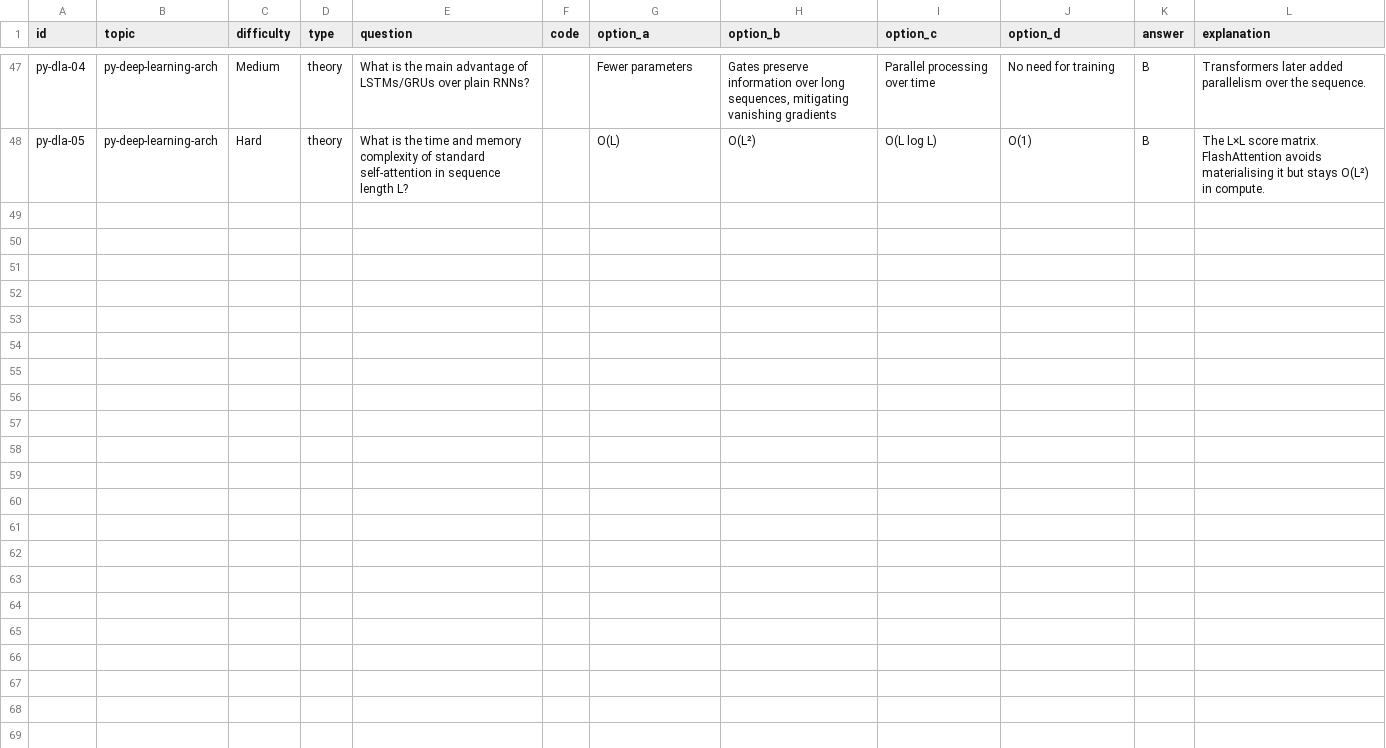
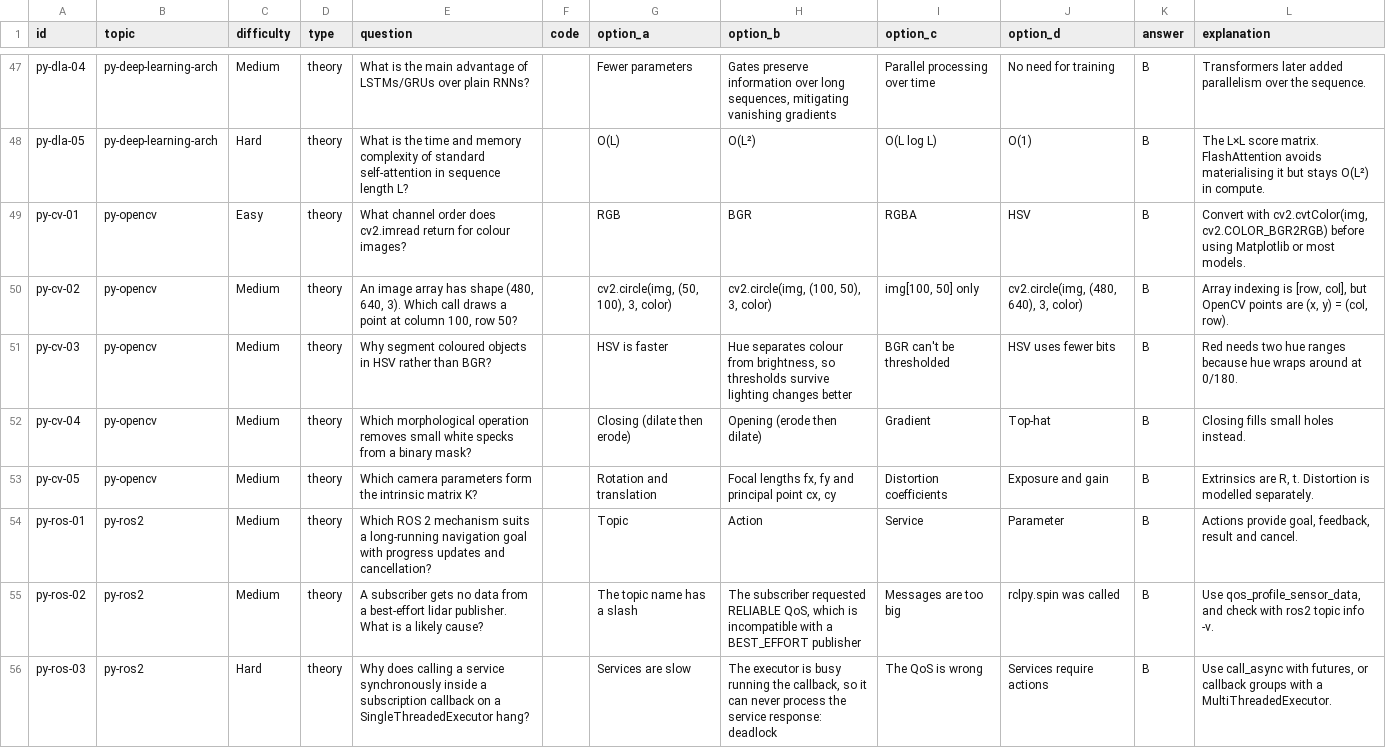
Before and after one commit to Jinadev15/coding-practice, a CSV file: content/python/mcq/14-scientific.csv, drawn as a sheet; only a part is shown, gaps mark what is left out; the diff covers the shown part only; the diff names each change by its address in the sheet, - before the commit and + after, or states it on an @@ line.

```diff
--- a/content/python/mcq/14-scientific.csv
+++ b/content/python/mcq/14-scientific.csv
+row 49: py-cv-01 | py-opencv | Easy | theory | What channel order does cv2.imread return for colour images? |  | RGB | BGR | RGBA | HSV | B | Convert with cv2.cvtColor(img, cv2.COLOR_BGR2RGB) before using Matplotlib or most models.
+row 50: py-cv-02 | py-opencv | Medium | theory | An image array has shape (480, 640, 3). Which call draws a point at column 100, row 50? |  | cv2.circle(img, (50, 100), 3, color) | cv2.circle(img, (100, 50), 3, color) | img[100, 50] only | cv2.circle(img, (480, 640), 3, color) | B | Array indexing is [row, col], but OpenCV points are (x, y) = (col, row).
+row 51: py-cv-03 | py-opencv | Medium | theory | Why segment coloured objects in HSV rather than BGR? |  | HSV is faster | Hue separates colour from brightness, so thresholds survive lighting changes better | BGR can't be thresholded | HSV uses fewer bits | B | Red needs two hue ranges because hue wraps around at 0/180.
+row 52: py-cv-04 | py-opencv | Medium | theory | Which morphological operation removes small white specks from a binary mask? |  | Closing (dilate then erode) | Opening (erode then dilate) | Gradient | Top-hat | B | Closing fills small holes instead.
+row 53: py-cv-05 | py-opencv | Medium | theory | Which camera parameters form the intrinsic matrix K? |  | Rotation and translation | Focal lengths fx, fy and principal point cx, cy | Distortion coefficients | Exposure and gain | B | Extrinsics are R, t. Distortion is modelled separately.
+row 54: py-ros-01 | py-ros2 | Medium | theory | Which ROS 2 mechanism suits a long-running navigation goal with progress updates and cancellation? |  | Topic | Action | Service | Parameter | B | Actions provide goal, feedback, result and cancel.
+row 55: py-ros-02 | py-ros2 | Medium | theory | A subscriber gets no data from a best-effort lidar publisher. What is a likely cause? |  | The topic name has a slash | The subscriber requested RELIABLE QoS, which is incompatible with a BEST_EFFORT publisher | Messages are too big | rclpy.spin was called | B | Use qos_profile_sensor_data, and check with ros2 topic info -v.
+row 56: py-ros-03 | py-ros2 | Hard | theory | Why does calling a service synchronously inside a subscription callback on a SingleThreadedExecutor hang? |  | Services are slow | The executor is busy running the callback, so it can never process the service response: deadlock | The QoS is wrong | Services require actions | B | Use call_async with futures, or callback groups with a MultiThreadedExecutor.
```
Also changed, not shown: 8 added rows elsewhere in this file, 6 other files.
